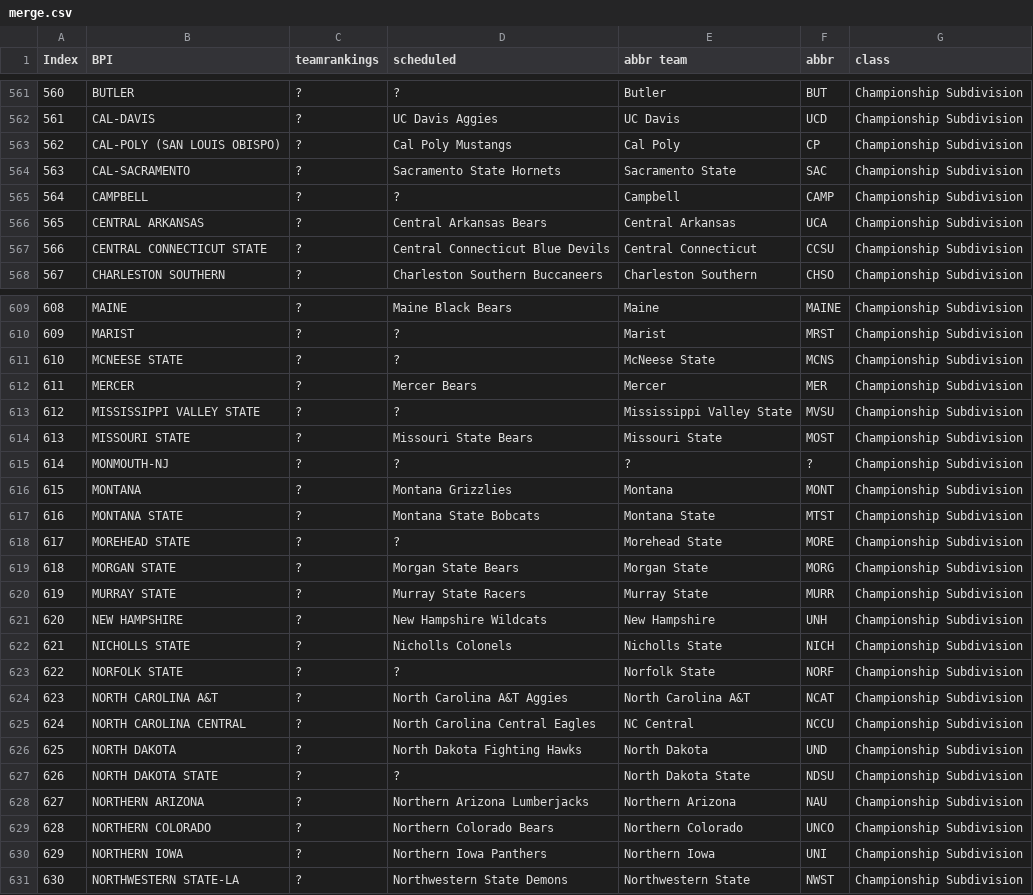
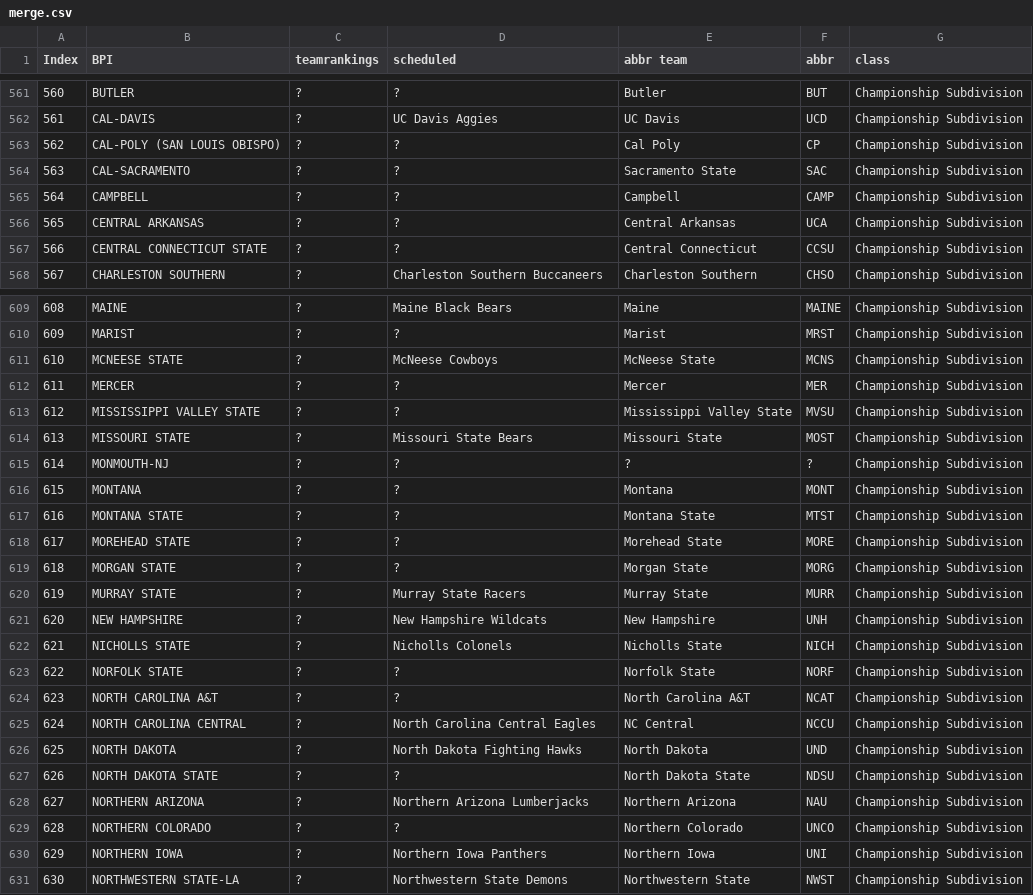
Before and after one commit to meprogrammerguy/pyBlitz, a CSV file: defaults/merge.csv, drawn as a sheet; only a part is shown, gaps mark what is left out; the diff covers the shown part only.

```diff
--- a/defaults/merge.csv
+++ b/defaults/merge.csv
@@ -562,7 +562,7 @@ Index,BPI,teamrankings,scheduled,abbr team,abbr,class
 561,CAL-DAVIS,?,UC Davis Aggies,UC Davis,UCD,Championship Subdivision
-562,CAL-POLY (SAN LOUIS OBISPO),?,Cal Poly Mustangs,Cal Poly,CP,Championship Subdivision
-563,CAL-SACRAMENTO,?,Sacramento State Hornets,Sacramento State,SAC,Championship Subdivision
+562,CAL-POLY (SAN LOUIS OBISPO),?,?,Cal Poly,CP,Championship Subdivision
+563,CAL-SACRAMENTO,?,?,Sacramento State,SAC,Championship Subdivision
 564,CAMPBELL,?,?,Campbell,CAMP,Championship Subdivision
-565,CENTRAL ARKANSAS,?,Central Arkansas Bears,Central Arkansas,UCA,Championship Subdivision
-566,CENTRAL CONNECTICUT STATE,?,Central Connecticut Blue Devils,Central Connecticut,CCSU,Championship Subdivision
+565,CENTRAL ARKANSAS,?,?,Central Arkansas,UCA,Championship Subdivision
+566,CENTRAL CONNECTICUT STATE,?,?,Central Connecticut,CCSU,Championship Subdivision
 567,CHARLESTON SOUTHERN,?,Charleston Southern Buccaneers,Charleston Southern,CHSO,Championship Subdivision
@@ -610,4 +610,4 @@ Index,BPI,teamrankings,scheduled,abbr team,abbr,class
 609,MARIST,?,?,Marist,MRST,Championship Subdivision
-610,MCNEESE STATE,?,?,McNeese State,MCNS,Championship Subdivision
-611,MERCER,?,Mercer Bears,Mercer,MER,Championship Subdivision
+610,MCNEESE STATE,?,McNeese Cowboys,McNeese State,MCNS,Championship Subdivision
+611,MERCER,?,?,Mercer,MER,Championship Subdivision
 612,MISSISSIPPI VALLEY STATE,?,?,Mississippi Valley State,MVSU,Championship Subdivision
@@ -615,6 +615,6 @@ Index,BPI,teamrankings,scheduled,abbr team,abbr,class
 614,MONMOUTH-NJ,?,?,?,?,Championship Subdivision
-615,MONTANA,?,Montana Grizzlies,Montana,MONT,Championship Subdivision
-616,MONTANA STATE,?,Montana State Bobcats,Montana State,MTST,Championship Subdivision
+615,MONTANA,?,?,Montana,MONT,Championship Subdivision
+616,MONTANA STATE,?,?,Montana State,MTST,Championship Subdivision
 617,MOREHEAD STATE,?,?,Morehead State,MORE,Championship Subdivision
-618,MORGAN STATE,?,Morgan State Bears,Morgan State,MORG,Championship Subdivision
+618,MORGAN STATE,?,?,Morgan State,MORG,Championship Subdivision
 619,MURRAY STATE,?,Murray State Racers,Murray State,MURR,Championship Subdivision
@@ -623,3 +623,3 @@ Index,BPI,teamrankings,scheduled,abbr team,abbr,class
 622,NORFOLK STATE,?,?,Norfolk State,NORF,Championship Subdivision
-623,NORTH CAROLINA A&T,?,North Carolina A&T Aggies,North Carolina A&T,NCAT,Championship Subdivision
+623,NORTH CAROLINA A&T,?,?,North Carolina A&T,NCAT,Championship Subdivision
 624,NORTH CAROLINA CENTRAL,?,North Carolina Central Eagles,NC Central,NCCU,Championship Subdivision
@@ -628,3 +628,3 @@ Index,BPI,teamrankings,scheduled,abbr team,abbr,class
 627,NORTHERN ARIZONA,?,Northern Arizona Lumberjacks,Northern Arizona,NAU,Championship Subdivision
-628,NORTHERN COLORADO,?,Northern Colorado Bears,Northern Colorado,UNCO,Championship Subdivision
+628,NORTHERN COLORADO,?,?,Northern Colorado,UNCO,Championship Subdivision
 629,NORTHERN IOWA,?,Northern Iowa Panthers,Northern Iowa,UNI,Championship Subdivision
```
Also changed, not shown: 24 edited cells elsewhere in this file, 4 other files.
